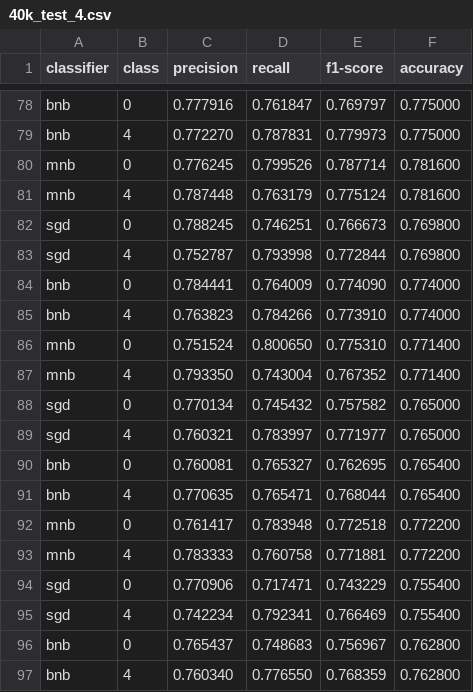
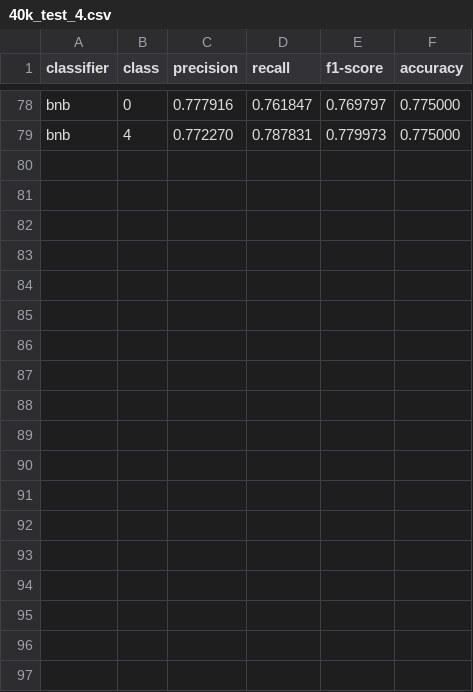
Before and after one commit to rithikashankar/BD_007_143__190_387, a CSV file: stats/40k_test_4.csv, drawn as a sheet; only a part is shown, gaps mark what is left out.

```diff
--- a/stats/40k_test_4.csv
+++ b/stats/40k_test_4.csv
@@ -79,19 +79 @@ bnb,0,0.777916,0.761847,0.769797,0.775000
 bnb,4,0.772270,0.787831,0.779973,0.775000
-mnb,0,0.776245,0.799526,0.787714,0.781600
-mnb,4,0.787448,0.763179,0.775124,0.781600
-sgd,0,0.788245,0.746251,0.766673,0.769800
-sgd,4,0.752787,0.793998,0.772844,0.769800
-bnb,0,0.784441,0.764009,0.774090,0.774000
-bnb,4,0.763823,0.784266,0.773910,0.774000
-mnb,0,0.751524,0.800650,0.775310,0.771400
-mnb,4,0.793350,0.743004,0.767352,0.771400
-sgd,0,0.770134,0.745432,0.757582,0.765000
-sgd,4,0.760321,0.783997,0.771977,0.765000
-bnb,0,0.760081,0.765327,0.762695,0.765400
-bnb,4,0.770635,0.765471,0.768044,0.765400
-mnb,0,0.761417,0.783948,0.772518,0.772200
-mnb,4,0.783333,0.760758,0.771881,0.772200
-sgd,0,0.770906,0.717471,0.743229,0.755400
-sgd,4,0.742234,0.792341,0.766469,0.755400
-bnb,0,0.765437,0.748683,0.756967,0.762800
-bnb,4,0.760340,0.776550,0.768359,0.762800
```
Also changed, not shown: stats/10k_test.csv, stats/20k_test.csv, 4 other files.
